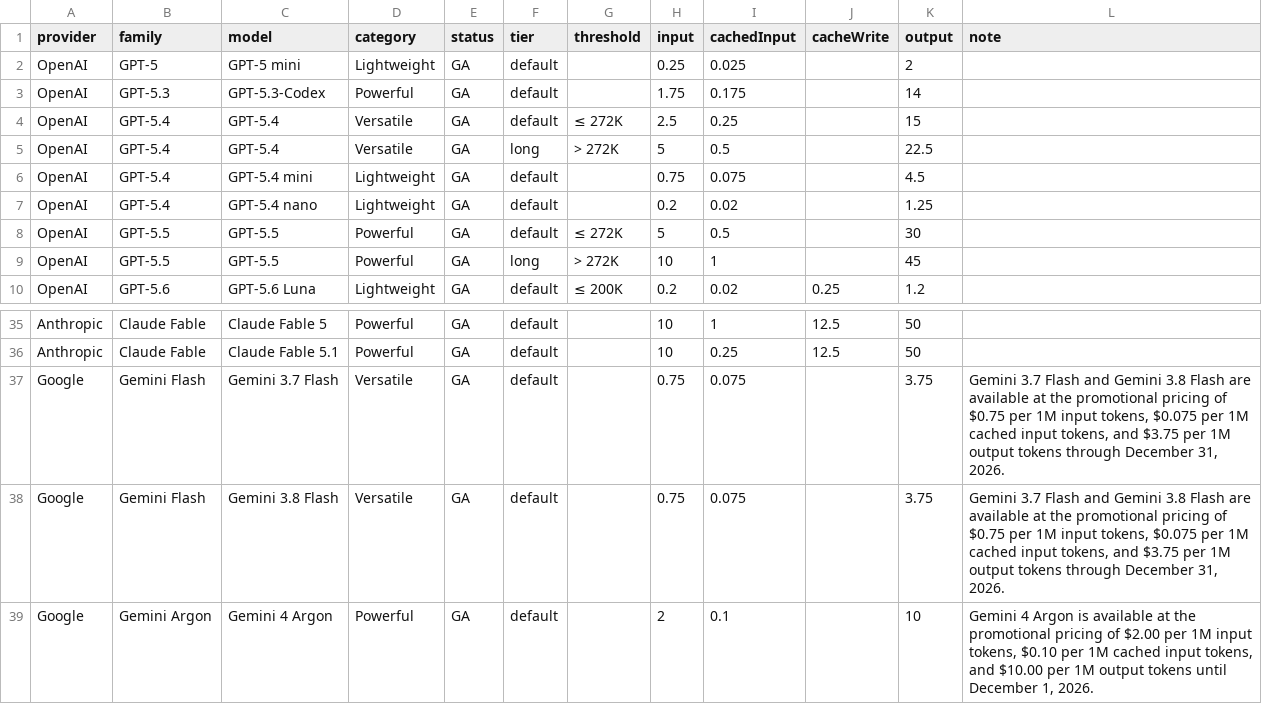
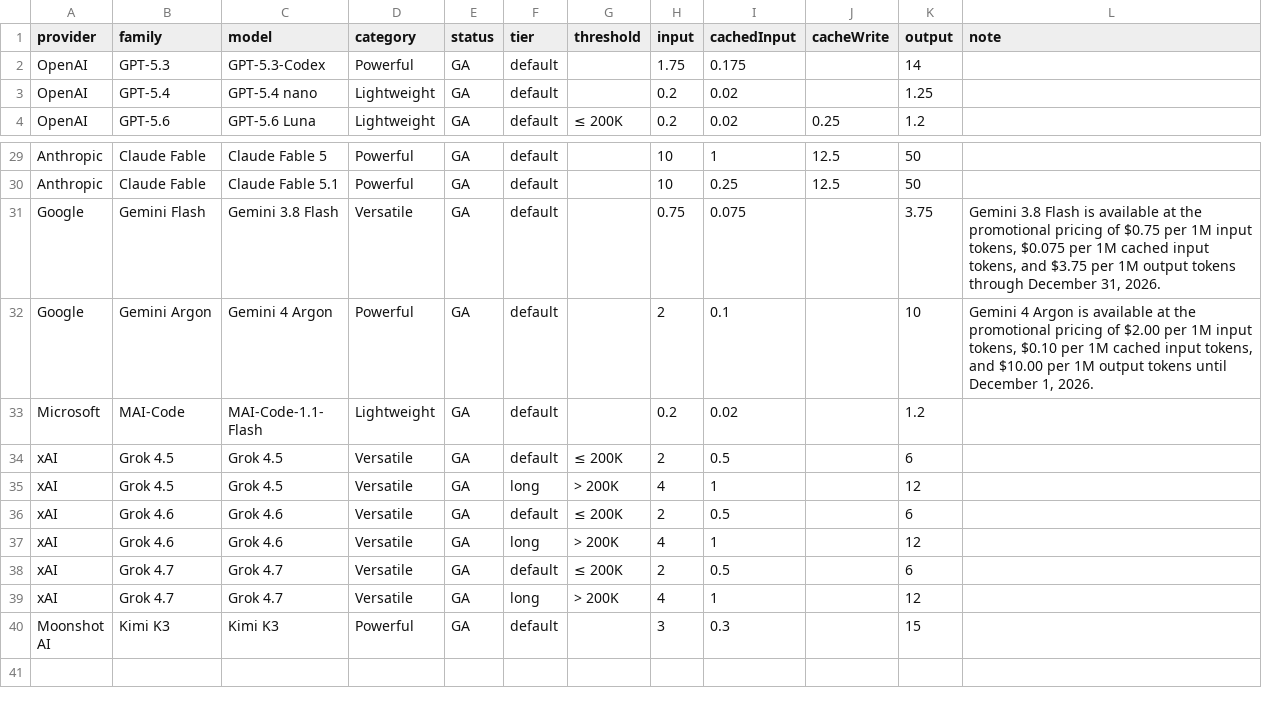
Before and after one commit to cteyton/pricing-copilot, a CSV file: data/models.csv, drawn as a sheet; only a part is shown, gaps mark what is left out; the shorter side is filled out with more unchanged rows.

```diff
--- a/data/models.csv
+++ b/data/models.csv
@@ -1,10 +1,4 @@
 provider,family,model,category,status,tier,threshold,input,cachedInput,cacheWrite,output,note
-OpenAI,GPT-5,GPT-5 mini,Lightweight,GA,default,,0.25,0.025,,2,
 OpenAI,GPT-5.3,GPT-5.3-Codex,Powerful,GA,default,,1.75,0.175,,14,
-OpenAI,GPT-5.4,GPT-5.4,Versatile,GA,default,≤ 272K,2.5,0.25,,15,
-OpenAI,GPT-5.4,GPT-5.4,Versatile,GA,long,> 272K,5,0.5,,22.5,
-OpenAI,GPT-5.4,GPT-5.4 mini,Lightweight,GA,default,,0.75,0.075,,4.5,
 OpenAI,GPT-5.4,GPT-5.4 nano,Lightweight,GA,default,,0.2,0.02,,1.25,
-OpenAI,GPT-5.5,GPT-5.5,Powerful,GA,default,≤ 272K,5,0.5,,30,
-OpenAI,GPT-5.5,GPT-5.5,Powerful,GA,long,> 272K,10,1,,45,
 OpenAI,GPT-5.6,GPT-5.6 Luna,Lightweight,GA,default,≤ 200K,0.2,0.02,0.25,1.2,
@@ -36,4 +30,3 @@ Anthropic,Claude Fable,Claude Fable 5,Powerful,GA,default,,10,1,12.5,50,
 Anthropic,Claude Fable,Claude Fable 5.1,Powerful,GA,default,,10,0.25,12.5,50,
-Google,Gemini Flash,Gemini 3.7 Flash,Versatile,GA,default,,0.75,0.075,,3.75,"Gemini 3.7 Flash and Gemini 3.8 Flash are available at the promotional pricing of $0.75 per 1M input tokens, $0.075 per 1M cached input tokens, and $3.75 per 1M output tokens through December 31, 2026."
-Google,Gemini Flash,Gemini 3.8 Flash,Versatile,GA,default,,0.75,0.075,,3.75,"Gemini 3.7 Flash and Gemini 3.8 Flash are available at the promotional pricing of $0.75 per 1M input tokens, $0.075 per 1M cached input tokens, and $3.75 per 1M output tokens through December 31, 2026."
+Google,Gemini Flash,Gemini 3.8 Flash,Versatile,GA,default,,0.75,0.075,,3.75,"Gemini 3.8 Flash is available at the promotional pricing of $0.75 per 1M input tokens, $0.075 per 1M cached input tokens, and $3.75 per 1M output tokens through December 31, 2026."
 Google,Gemini Argon,Gemini 4 Argon,Powerful,GA,default,,2,0.1,,10,"Gemini 4 Argon is available at the promotional pricing of $2.00 per 1M input tokens, $0.10 per 1M cached input tokens, and $10.00 per 1M output tokens until December 1, 2026."
```
Also changed, not shown: 1 other file.
